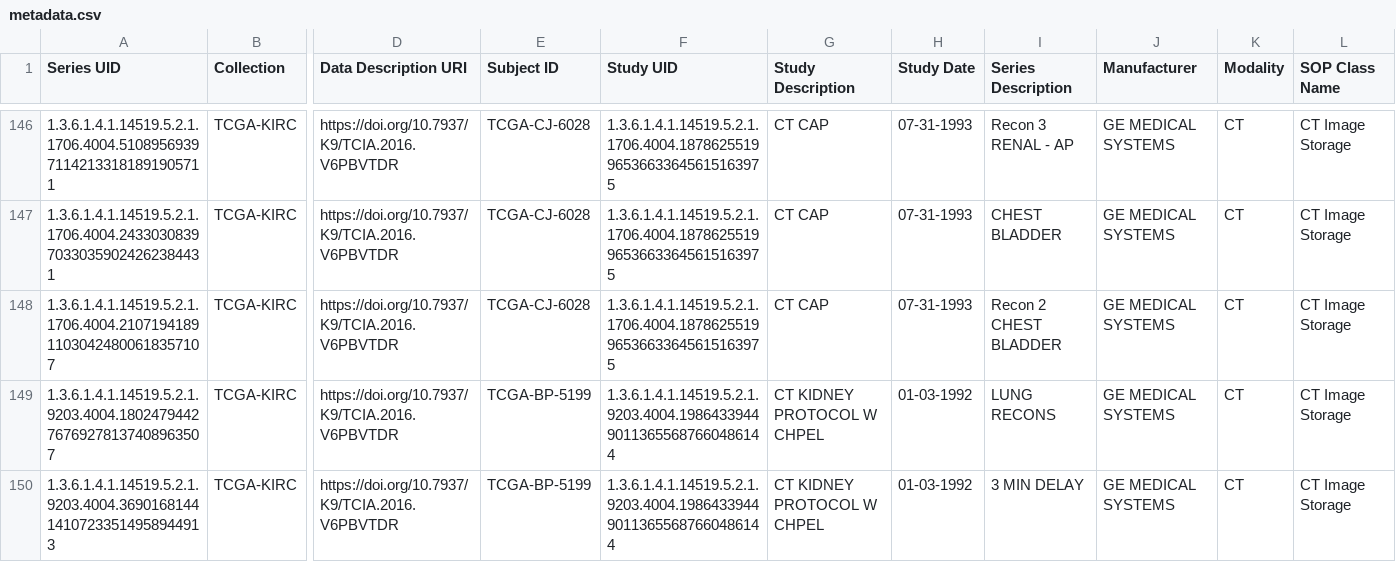
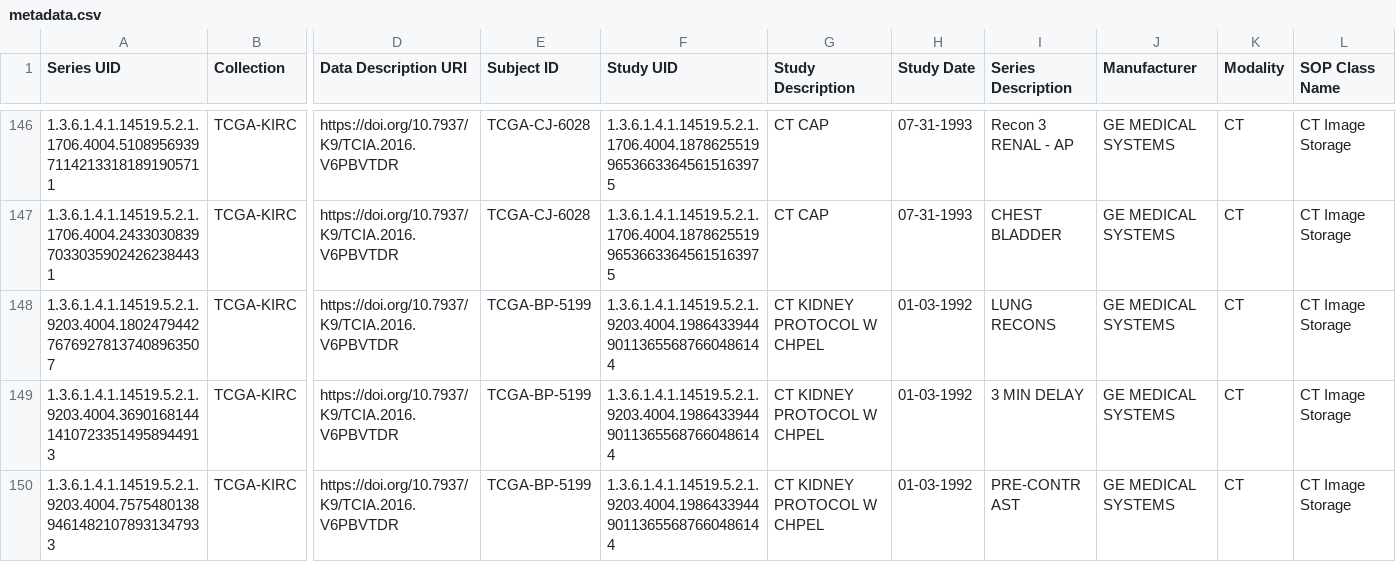
Before and after one commit to PietroCaforio/research-biocv-proj, a CSV file: data/raw/MMIST_ccRCC/RAD/TCGA_RAD_manifest/metadata.csv, drawn as a sheet; only a part is shown, gaps mark what is left out; the shorter side is filled out with more unchanged rows; rows hold the shown columns only; the diff names each change by its address in the sheet, - before the commit and + after, or states it on an @@ line.

Commit message:
Preprocessing of TCGA-KIRC radiologies

```diff
--- a/data/raw/MMIST_ccRCC/RAD/TCGA_RAD_manifest/metadata.csv
+++ b/data/raw/MMIST_ccRCC/RAD/TCGA_RAD_manifest/metadata.csv
-row 148: 1.3.6.1.4.1.14519.5.2.1.1706.4004.210719418911030424800618357107 | TCGA-KIRC | https://doi.org/10.7937/K9/TCIA.2016.V6PBVTDR | TCGA-CJ-6028 | 1.3.6.1.4.1.14519.5.2.1.1706.4004.187862551996536633645615163975 | CT CAP | 07-31-1993 | Recon 2 CHEST BLADDER | GE MEDICAL SYSTEMS | CT | CT Image Storage
```
Also changed, not shown: data/raw/MMIST_ccRCC/tcga_segmentations.csv, 9 other files.
